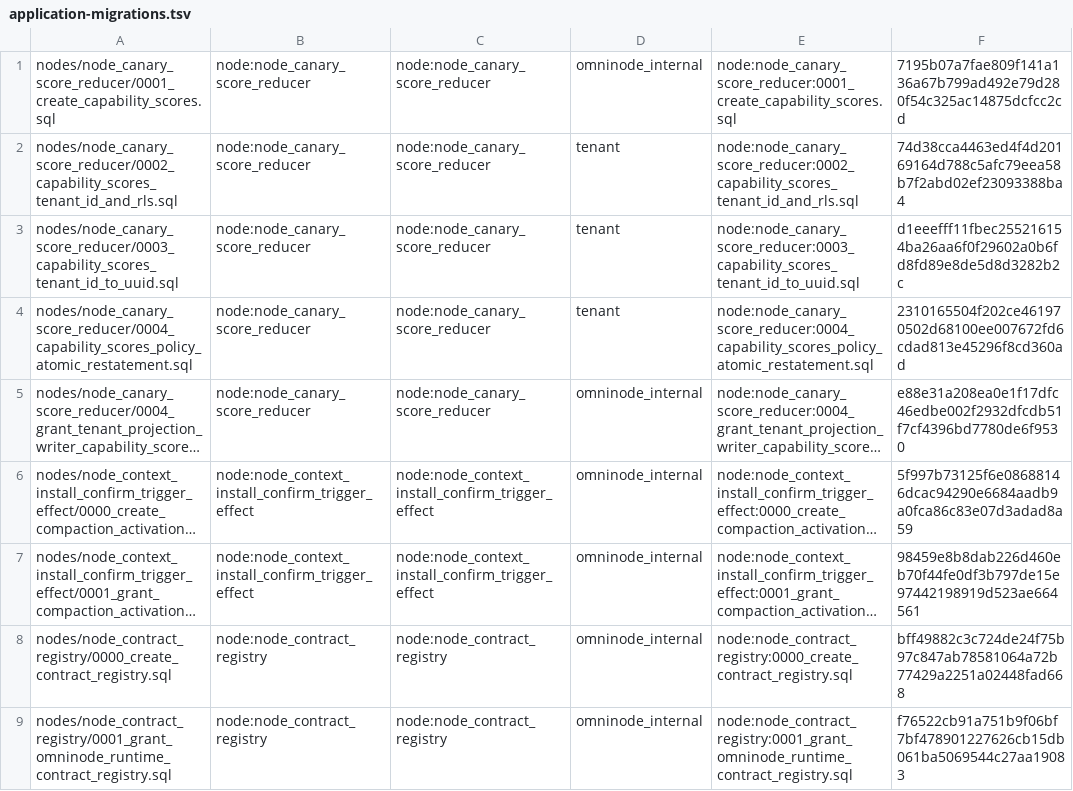
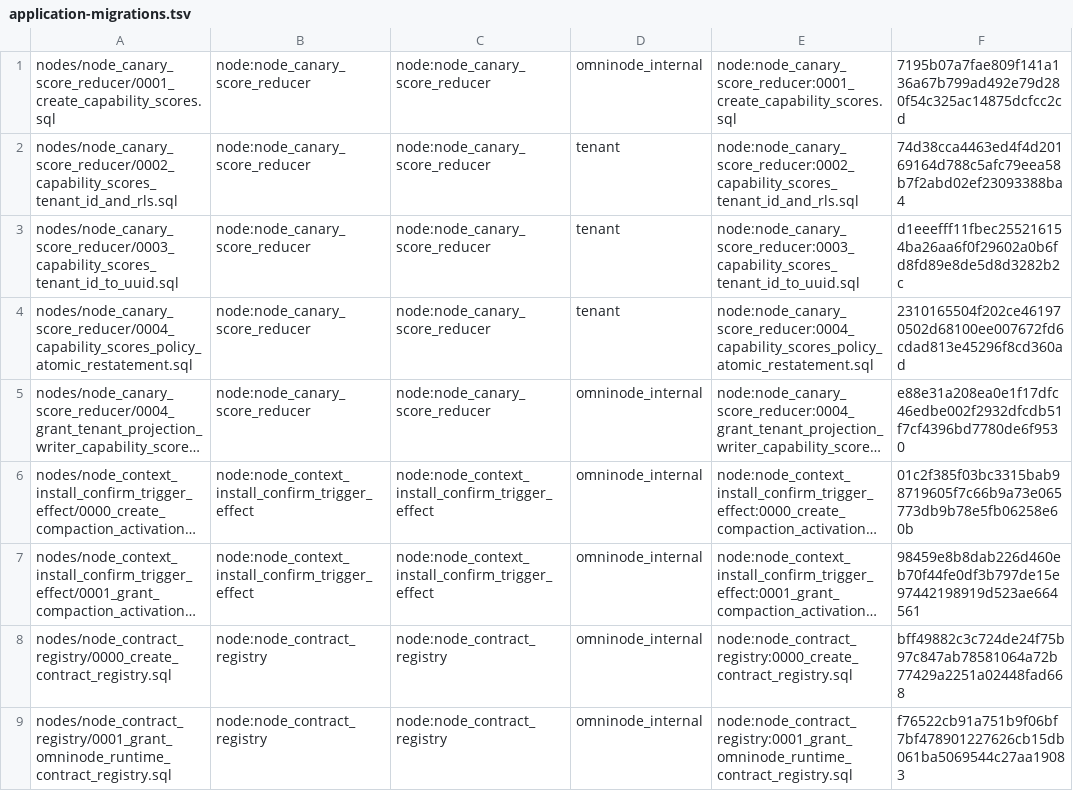
Before and after one commit to OmniNode-ai/omnibase_infra, a TSV file: docker/migrations/forward/_ledger/application-migrations.tsv, drawn as a sheet; only a part is shown; long unchanged cells end in …; the diff names each change by its address in the sheet, - before the commit and + after, or states it on an @@ line.

Commit message:
fix(OMN-21115): reconcile compaction activations columns
CI check "Test-Failure Ratchet Gate" / "Tests (Split 2/15)" failed on
tests.ci.test_node_migration_shape_reconciliation::test_guarded_create_table_reconciles_every_declared_column
for node:node_context_install_confirm_trigger_effect:0000_create_compaction_activations.sql:
CREATE TABLE IF NOT EXISTS never reconciled the five declared columns.

Added one ALTER TABLE ... ADD COLUMN IF NOT EXISTS per declared column
(activation_id, session_id, installed_messages_hash, payload_sha256,
published_at) before the index, as the compaction_current_context migration does.

Re-pinned the migration sha256 (now
01c2f385f03bc3315bab98719605f7c66b9a73e065773db9b78e5fb06258e60b) in the
application-migrations ledger and the unit test.

Hostile review: the grant proof's ON CONFLICT update now rewrites only the key
and asserts installed_messages_hash stays 'first' (AC3); the proof checks
PUBLIC holds no privilege on the table; the integration test asserts the
table is absent before the proof runs.

```diff
--- a/docker/migrations/forward/_ledger/application-migrations.tsv
+++ b/docker/migrations/forward/_ledger/application-migrations.tsv
-F6: 5f997b73125f6e08688146dcac94290e6684aadb9a0fca86c83e07d3adad8a59
+F6: 01c2f385f03bc3315bab98719605f7c66b9a73e065773db9b78e5fb06258e60b
```
Also changed, not shown: 4 other files.
